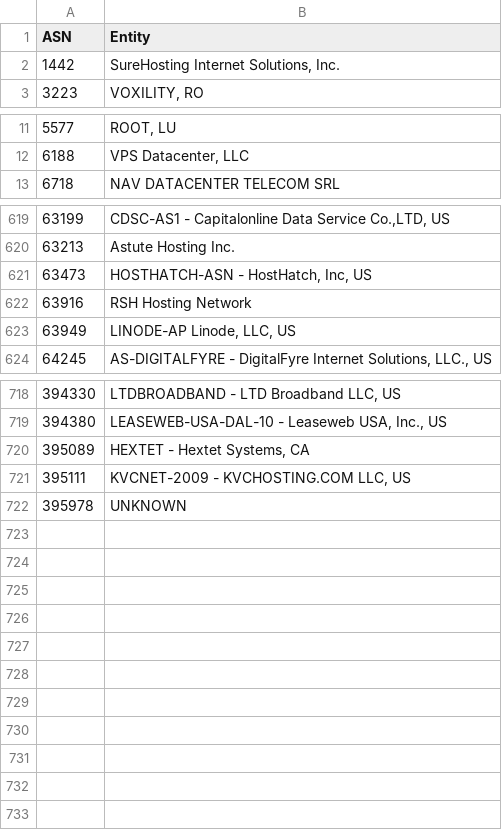
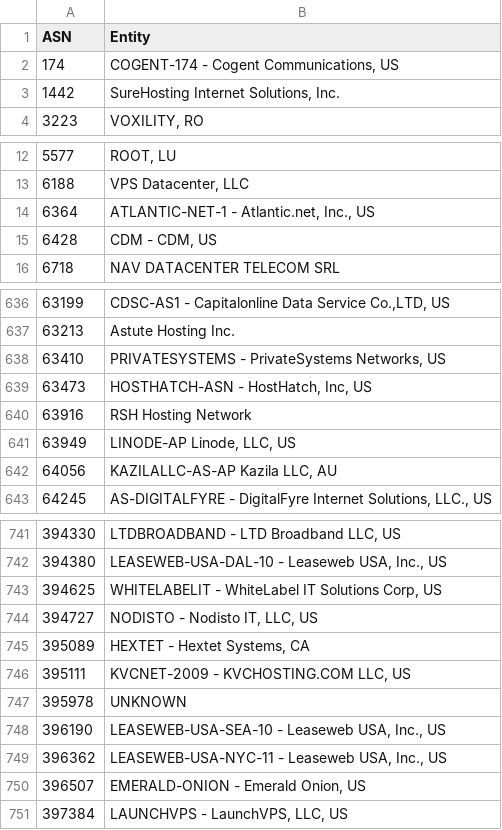
Before and after one commit to brianhama/bad-asn-list, a CSV file: bad-asn-list.csv, drawn as a sheet; only a part is shown, gaps mark what is left out; the diff covers the shown part only; the diff names each change by its address in the sheet, - before the commit and + after, or states it on an @@ line.

```diff
--- a/bad-asn-list.csv
+++ b/bad-asn-list.csv
+row 2: 174 | COGENT-174 - Cogent Communications, US
+row 14: 6364 | ATLANTIC-NET-1 - Atlantic.net, Inc., US
+row 15: 6428 | CDM - CDM, US
+row 638: 63410 | PRIVATESYSTEMS - PrivateSystems Networks, US
+row 642: 64056 | KAZILALLC-AS-AP Kazila LLC, AU
+row 743: 394625 | WHITELABELIT - WhiteLabel IT Solutions Corp, US
+row 744: 394727 | NODISTO - Nodisto IT, LLC, US
+row 748: 396190 | LEASEWEB-USA-SEA-10 - Leaseweb USA, Inc., US
+row 749: 396362 | LEASEWEB-USA-NYC-11 - Leaseweb USA, Inc., US
+row 750: 396507 | EMERALD-ONION - Emerald Onion, US
+row 751: 397384 | LAUNCHVPS - LaunchVPS, LLC, US
```
Also changed, not shown: 18 added rows elsewhere in this file.
